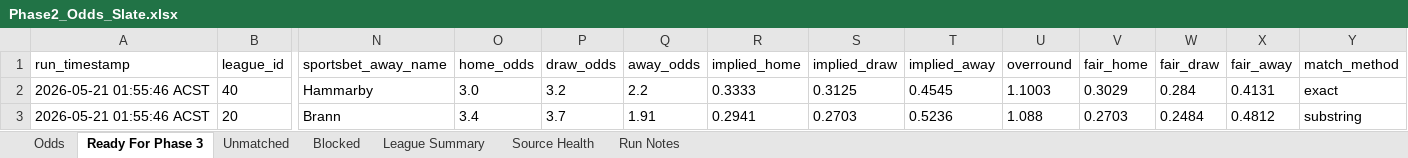
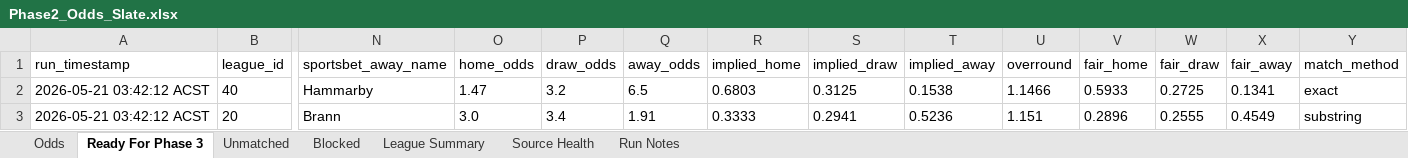
Before and after one commit to Looneyz25/SoccerStats, an Excel workbook: docs/agent-system/outputs/Phase2_Odds_Slate.xlsx, sheet Ready For Phase 3, drawn as a sheet; only a part is shown, gaps mark what is left out; values as stored, in another font and other column widths than the file's, no borders; the diff names each change by its address in the sheet, - before the commit and + after, or states it on an @@ line.

Commit message:
Promote phase fixtures into dashboard data

```diff
--- a/docs/agent-system/outputs/Phase2_Odds_Slate.xlsx (sheet Ready For Phase 3)
+++ b/docs/agent-system/outputs/Phase2_Odds_Slate.xlsx (sheet Ready For Phase 3)
-A2:A3 (run_timestamp): 2026-05-21 01:55:46 ACST
+A2:A3 (run_timestamp): 2026-05-21 03:42:12 ACST
-O2 (home_odds): 3.0
+O2 (home_odds): 1.47
-Q2 (away_odds): 2.2
+Q2 (away_odds): 6.5
-R2 (implied_home): 0.3333
+R2 (implied_home): 0.6803
-T2 (implied_away): 0.4545
+T2 (implied_away): 0.1538
-U2 (overround): 1.1003
+U2 (overround): 1.1466
-V2 (fair_home): 0.3029
+V2 (fair_home): 0.5933
-W2 (fair_draw): 0.284
+W2 (fair_draw): 0.2725
-X2 (fair_away): 0.4131
+X2 (fair_away): 0.1341
-O3 (home_odds): 3.4
+O3 (home_odds): 3.0
-P3 (draw_odds): 3.7
+P3 (draw_odds): 3.4
-R3 (implied_home): 0.2941
+R3 (implied_home): 0.3333
-S3 (implied_draw): 0.2703
+S3 (implied_draw): 0.2941
-U3 (overround): 1.088
+U3 (overround): 1.151
-V3 (fair_home): 0.2703
+V3 (fair_home): 0.2896
-W3 (fair_draw): 0.2484
+W3 (fair_draw): 0.2555
-X3 (fair_away): 0.4812
+X3 (fair_away): 0.4549
```
Also changed, not shown: sheet Odds, sheet Unmatched, sheet Source Health, sheet Run Notes, docs/agent-system/outputs/Phase1_Fixture_Slate.xlsx, docs/agent-system/outputs/Phase3_Team_Context.xlsx, 32 other files.
